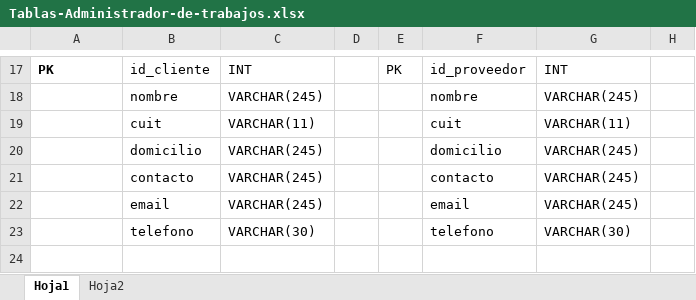
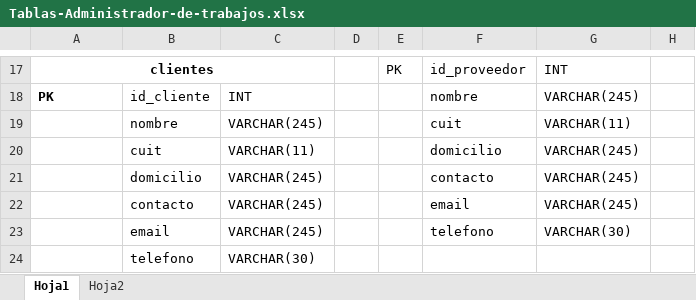
Before and after one commit to MaxiFabbri/00-proyecto-final, an Excel workbook: Tablas-Administrador-de-trabajos.xlsx, sheet Hoja1, drawn as a sheet; only a part is shown, gaps mark what is left out; values as stored, in another font and other column widths than the file's, no borders; rows hold the shown columns only; the diff covers the shown part only; the diff names each change by its address in the sheet, - before the commit and + after, or states it on an @@ line.

```diff
--- a/Tablas-Administrador-de-trabajos.xlsx (sheet Hoja1)
+++ b/Tablas-Administrador-de-trabajos.xlsx (sheet Hoja1)
-A17: PK
+A17: clientes
-A17 alignment: left
+A17 alignment: center
+A17:C17 merged
-B17: id_cliente
+B17: (empty)
-C17: INT
+C17: (empty)
-A18: (empty)
+A18: PK
-B18: nombre
+B18: id_cliente
-C18: VARCHAR(245)
+C18: INT
-B19: cuit
+B19: nombre
-C19: VARCHAR(11)
+C19: VARCHAR(245)
-B20: domicilio
+B20: cuit
-C20: VARCHAR(245)
+C20: VARCHAR(11)
-B21: contacto
+B21: domicilio
-B22: email
+B22: contacto
-B23: telefono
+B23: email
-C23: VARCHAR(30)
+C23: VARCHAR(245)
+row 24:  | telefono | VARCHAR(30)
```
Also changed, not shown: 1 added row, 1 removed row, 17 edited cells, cell formats and merged cells elsewhere in this sheet, 2 other files.
